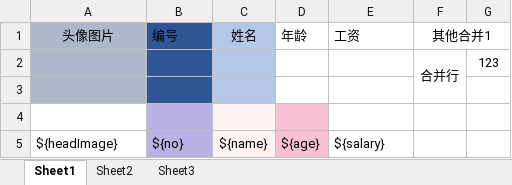
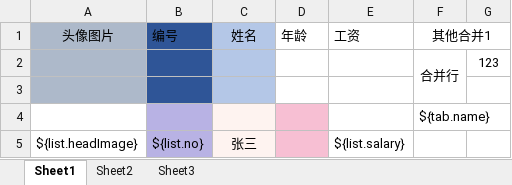
Before and after one commit to beijing-penguin/excel-eventpoi, an Excel workbook: my_test_temp/sxssf.xlsx, sheet Sheet1, drawn as a sheet; values as stored, in another font and other column widths than the file's, no borders; charts and pictures not drawn; removed rows and columns are numbered as before the commit, all else as after; the diff names each change by its address in the sheet, - before the commit and + after, or states it on an @@ line.

```diff
--- a/my_test_temp/sxssf.xlsx (sheet Sheet1)
+++ b/my_test_temp/sxssf.xlsx (sheet Sheet1)
-F4 (其他合并1): (empty)
+F4 (其他合并1): ${tab.name}
-row 5: ${headImage} | ${no} | ${name} | ${age} | ${salary}
+row 5: ${list.headImage} | ${list.no} | 张三 |  | ${list.salary}
```
Also changed, not shown: 5 other files.
